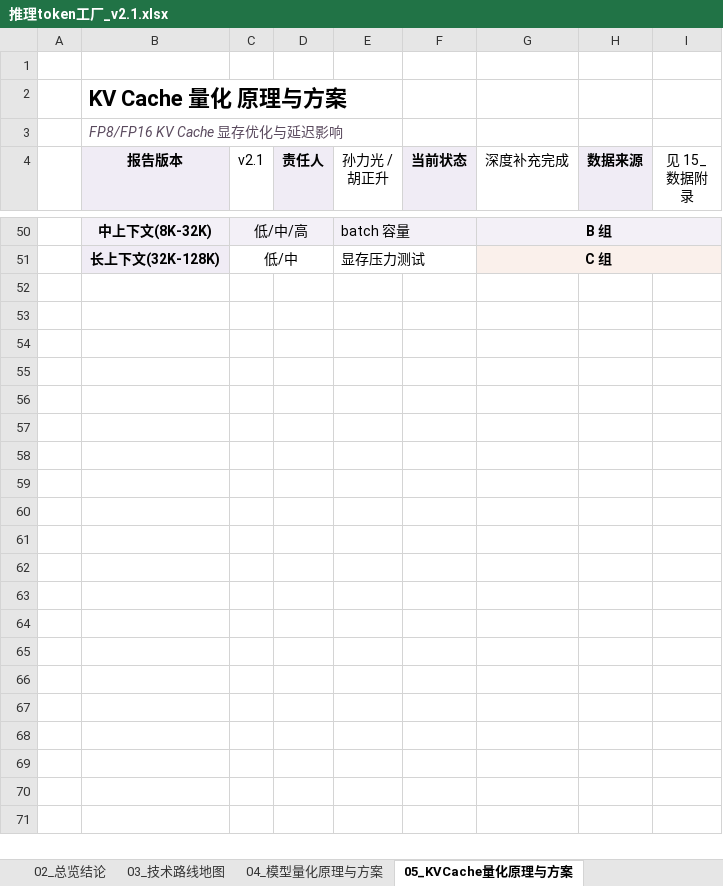
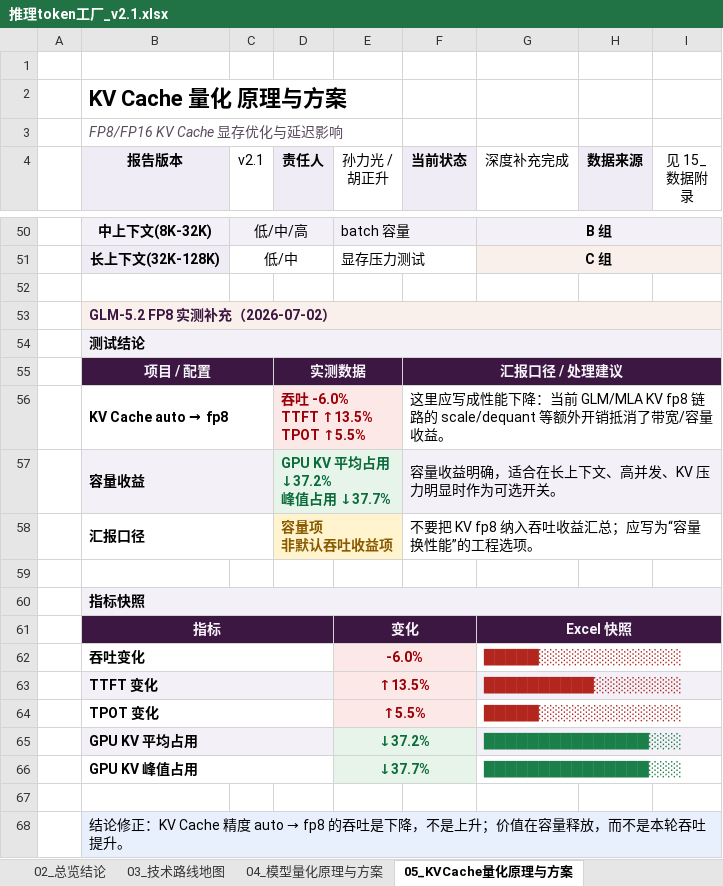
Before and after one commit to guangzai1995/Resource_Planning_Tool, an Excel workbook: inference-report/推理token工厂_v2.1.xlsx, sheet 05_KVCache量化原理与方案, drawn as a sheet; only a part is shown, gaps mark what is left out; values as stored, in another font and other column widths than the file's, no borders; ↵ is a line break in a cell; the diff names each change by its address in the sheet, - before the commit and + after, or states it on an @@ line.

```diff
--- a/inference-report/推理token工厂_v2.1.xlsx (sheet 05_KVCache量化原理与方案)
+++ b/inference-report/推理token工厂_v2.1.xlsx (sheet 05_KVCache量化原理与方案)
+row 52: (empty)
+row 53:  | GLM-5.2 FP8 实测补充（2026-07-02）
+row 54:  | 测试结论
+row 55:  | 项目 / 配置 |  | 实测数据 |  | 汇报口径 / 处理建议
+row 56:  | KV Cache auto → fp8 |  | 吞吐 -6.0% ↵ TTFT ↑13.5% ↵ TPOT ↑5.5% |  | 这里应写成性能下降：当前 GLM/MLA KV fp8 链路的 scale/dequant 等额外开销抵消了带宽/容量收益。
+row 57:  | 容量收益 |  | GPU KV 平均占用 ↓37.2% ↵ 峰值占用 ↓37.7% |  | 容量收益明确，适合在长上下文、高并发、KV 压力明显时作为可选开关。
+row 58:  | 汇报口径 |  | 容量项 ↵ 非默认吞吐收益项 |  | 不要把 KV fp8 纳入吞吐收益汇总；应写为“容量换性能”的工程选项。
+row 59: (empty)
+row 60:  | 指标快照
+row 61:  | 指标 |  |  | 变化 |  | Excel 快照
+row 62:  | 吞吐变化 |  |  | -6.0% |  | █████░░░░░░░░░░░░░
+row 63:  | TTFT 变化 |  |  | ↑13.5% |  | ██████████░░░░░░░░
+row 64:  | TPOT 变化 |  |  | ↑5.5% |  | █████░░░░░░░░░░░░░
+row 65:  | GPU KV 平均占用 |  |  | ↓37.2% |  | ███████████████░░░
+row 66:  | GPU KV 峰值占用 |  |  | ↓37.7% |  | ███████████████░░░
+row 67: (empty)
+row 68:  | 结论修正：KV Cache 精度 auto → fp8 的吞吐是下降，不是上升；价值在容量释放，而不是本轮吞吐提升。
```
Also changed, not shown: sheet 02_总览结论, sheet 14_汇总建议与资源计划, sheet 15_数据附录, sheet 03_技术路线地图, sheet 07_投机解码原理与方案, sheet 09_MOE专家并行原理与方案, 2 more sheets, 1 other file.
